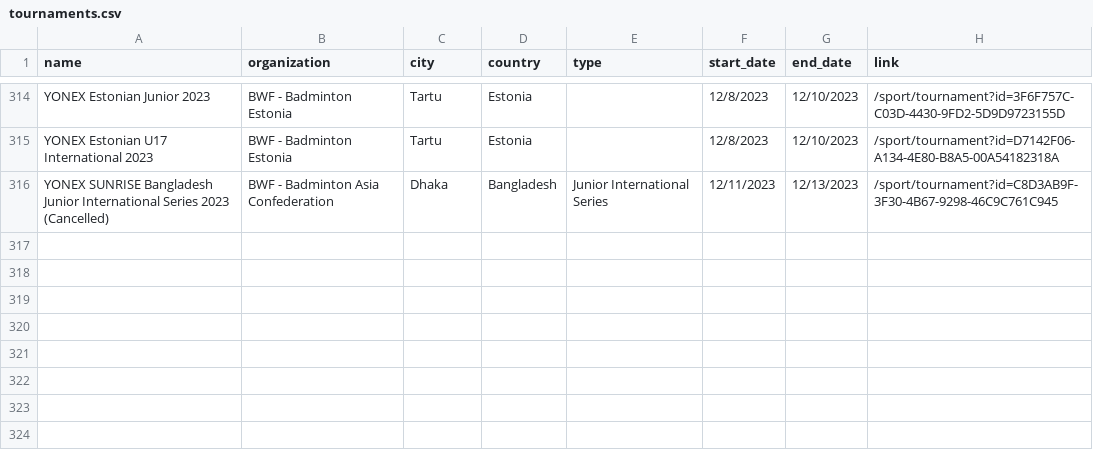
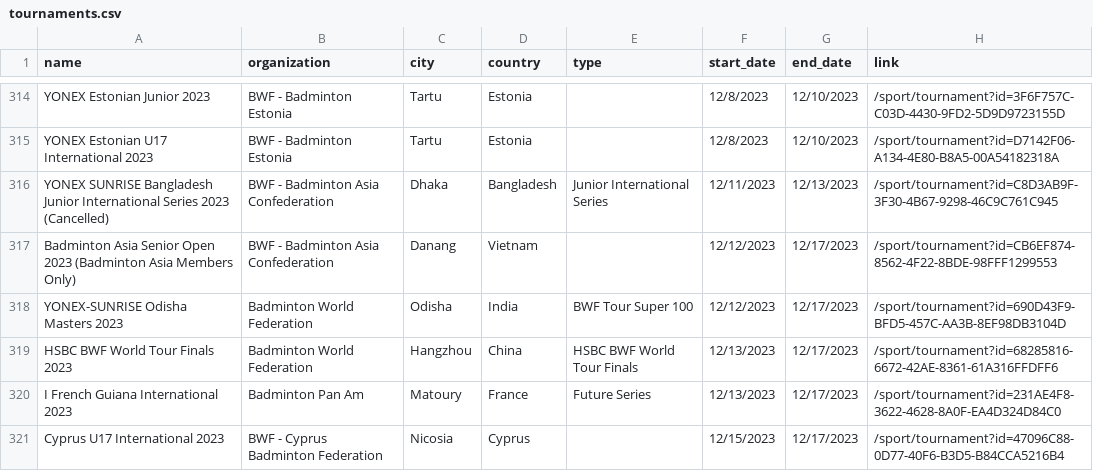
Before and after one commit to SanderP99/Badminton-Data, a CSV file: out/tournaments.csv, drawn as a sheet; only a part is shown, gaps mark what is left out.

```diff
--- a/out/tournaments.csv
+++ b/out/tournaments.csv
@@ -316 +316,6 @@ YONEX Estonian U17 International 2023,BWF - Badminton Estonia,Tartu,Estonia,,12/
 YONEX SUNRISE Bangladesh Junior International Series  2023 (Cancelled),BWF - Badminton Asia Confederation,Dhaka,Bangladesh,Junior International Series,12/11/2023,12/13/2023,/sport/tournament?id=C8D3AB9F-3F30-4B67-9298-46C9C761C945
+Badminton Asia Senior Open 2023 (Badminton Asia Members Only),BWF - Badminton Asia Confederation,Danang,Vietnam,,12/12/2023,12/17/2023,/sport/tournament?id=CB6EF874-8562-4F22-8BDE-98FFF1299553
+YONEX-SUNRISE Odisha Masters 2023,Badminton World Federation,Odisha,India,BWF Tour Super 100,12/12/2023,12/17/2023,/sport/tournament?id=690D43F9-BFD5-457C-AA3B-8EF98DB3104D
+HSBC BWF World Tour Finals 2023,Badminton World Federation,Hangzhou,China,HSBC BWF World Tour Finals,12/13/2023,12/17/2023,/sport/tournament?id=68285816-6672-42AE-8361-61A316FFDFF6
+I French Guiana International 2023,Badminton Pan Am,Matoury,France,Future Series,12/13/2023,12/17/2023,/sport/tournament?id=231AE4F8-3622-4628-8A0F-EA4D324D84C0
+Cyprus U17 International 2023,BWF - Cyprus Badminton Federation,Nicosia,Cyprus,,12/15/2023,12/17/2023,/sport/tournament?id=47096C88-0D77-40F6-B3D5-B84CCA5216B4
```
Also changed, not shown: 5 other files.
